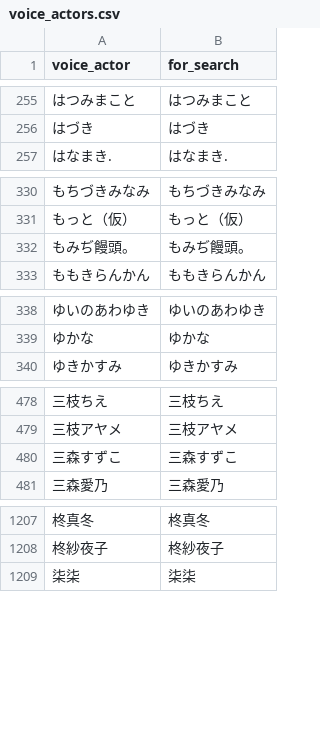
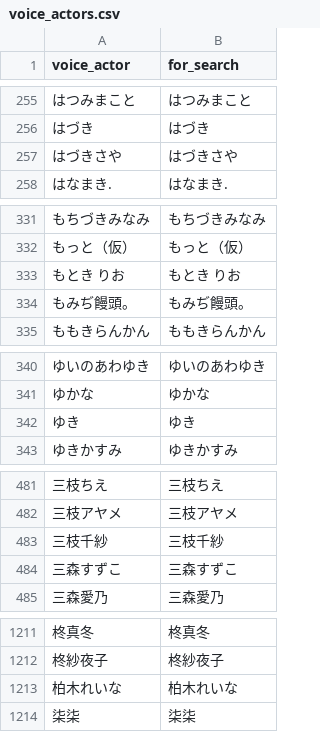
Before and after one commit to MASAYUKI-MORITA/kuppuku_database, a CSV file: voice_actors.csv, drawn as a sheet; only a part is shown, gaps mark what is left out; the diff covers the shown part only; the diff names each change by its address in the sheet, - before the commit and + after, or states it on an @@ line.

```diff
--- a/voice_actors.csv
+++ b/voice_actors.csv
+row 257: はづきさや | はづきさや
+row 333: もとき りお | もとき りお
+row 342: ゆき | ゆき
+row 483: 三枝千紗 | 三枝千紗
+row 1213: 柏木れいな | 柏木れいな
```
Also changed, not shown: 3 added rows elsewhere in this file, circles.csv.
